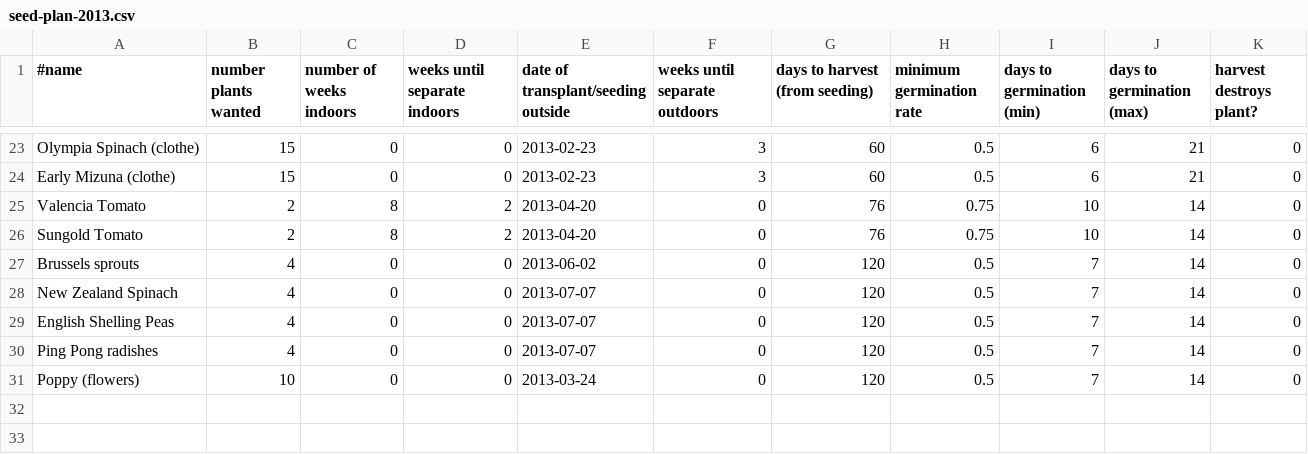
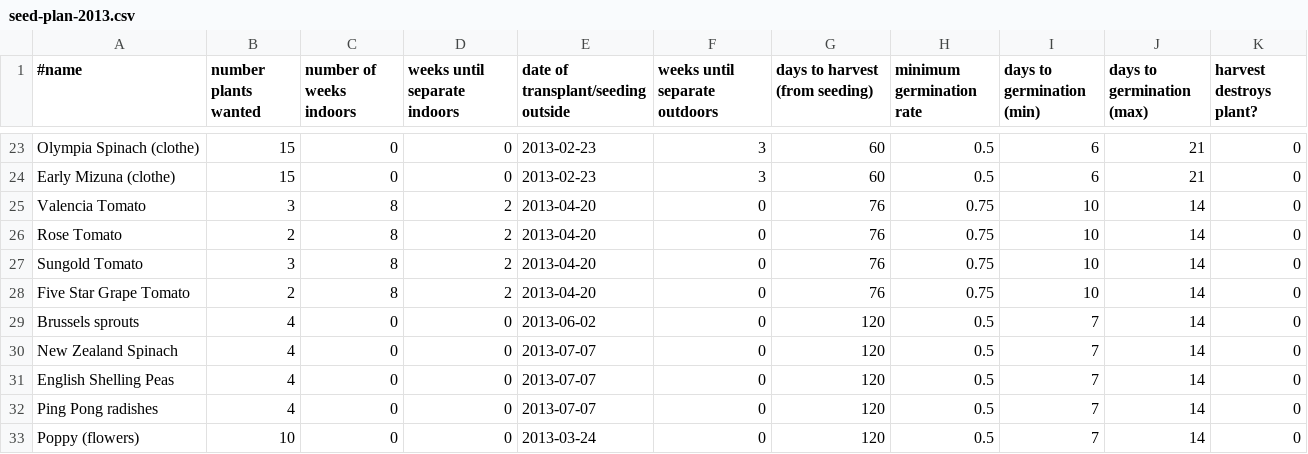
Before and after one commit to sagesharp/personal-garden, a CSV file: seed-plan-2013.csv, drawn as a sheet; only a part is shown, gaps mark what is left out.

Commit message:
Add tomatoes.
For me:
2 Valencias
1 Rose Heirloom
2 Sun Gold
1 Five Star Grape

For Dad:
1 Valencia
1 Rose Heirloom
1 Sun Gold
1 Five Star Grape

Signed-off-by: Sarah Sharp <sarah@thesharps.us>

```diff
--- a/seed-plan-2013.csv
+++ b/seed-plan-2013.csv
@@ -24,4 +24,6 @@ Olympia Spinach (clothe),15,0,0,2013-02-23,3,60,0.5,6,21,0
 Early Mizuna (clothe),15,0,0,2013-02-23,3,60,0.5,6,21,0
-Valencia Tomato,2,8,2,2013-04-20,0,76,0.75,10,14,0
-Sungold Tomato,2,8,2,2013-04-20,0,76,0.75,10,14,0
+Valencia Tomato,3,8,2,2013-04-20,0,76,0.75,10,14,0
+Rose Tomato,2,8,2,2013-04-20,0,76,0.75,10,14,0
+Sungold Tomato,3,8,2,2013-04-20,0,76,0.75,10,14,0
+Five Star Grape Tomato,2,8,2,2013-04-20,0,76,0.75,10,14,0
 Brussels sprouts,4,0,0,2013-06-02,0,120,0.5,7,14,0
```
